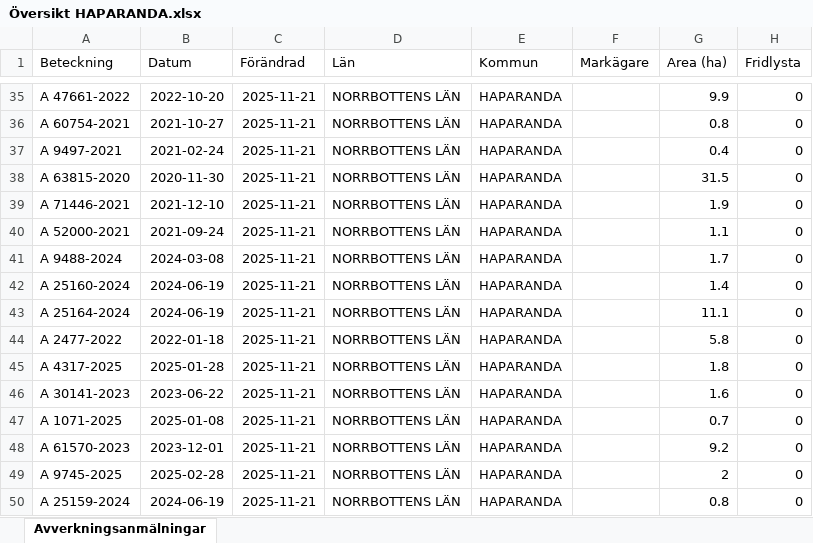
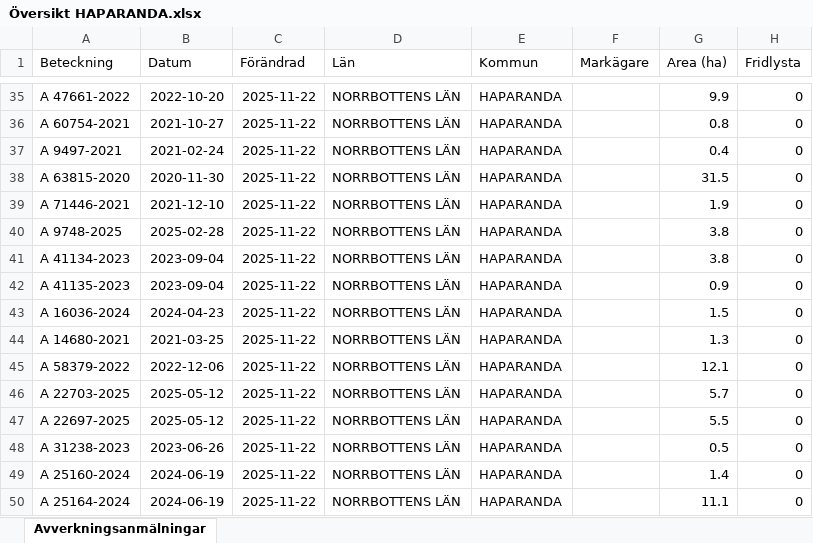
Before and after one commit to klasma/Logging_2583, an Excel workbook: Översikt HAPARANDA.xlsx, sheet Avverkningsanmälningar, drawn as a sheet; only a part is shown, gaps mark what is left out; values as stored, in another font and other column widths than the file's, no borders; the diff covers the shown part only; the diff names each change by its address in the sheet, - before the commit and + after, or states it on an @@ line.

```diff
--- a/Översikt HAPARANDA.xlsx (sheet Avverkningsanmälningar)
+++ b/Översikt HAPARANDA.xlsx (sheet Avverkningsanmälningar)
-C35:C50 (Förändrad): 2025-11-21
+C35:C50 (Förändrad): 2025-11-22
-A40 (Beteckning): A 52000-2021
+A40 (Beteckning): A 9748-2025
-B40 (Datum): 2021-09-24
+B40 (Datum): 2025-02-28
-G40 (Area (ha)): 1.1
+G40 (Area (ha)): 3.8
-A41 (Beteckning): A 9488-2024
+A41 (Beteckning): A 41134-2023
-B41 (Datum): 2024-03-08
+B41 (Datum): 2023-09-04
-G41 (Area (ha)): 1.7
+G41 (Area (ha)): 3.8
-A42 (Beteckning): A 25160-2024
+A42 (Beteckning): A 41135-2023
-B42 (Datum): 2024-06-19
+B42 (Datum): 2023-09-04
-G42 (Area (ha)): 1.4
+G42 (Area (ha)): 0.9
-A43 (Beteckning): A 25164-2024
+A43 (Beteckning): A 16036-2024
-B43 (Datum): 2024-06-19
+B43 (Datum): 2024-04-23
-G43 (Area (ha)): 11.1
+G43 (Area (ha)): 1.5
-A44 (Beteckning): A 2477-2022
+A44 (Beteckning): A 14680-2021
-B44 (Datum): 2022-01-18
+B44 (Datum): 2021-03-25
-G44 (Area (ha)): 5.8
+G44 (Area (ha)): 1.3
-A45 (Beteckning): A 4317-2025
+A45 (Beteckning): A 58379-2022
-B45 (Datum): 2025-01-28
+B45 (Datum): 2022-12-06
-G45 (Area (ha)): 1.8
+G45 (Area (ha)): 12.1
-A46 (Beteckning): A 30141-2023
+A46 (Beteckning): A 22703-2025
-B46 (Datum): 2023-06-22
+B46 (Datum): 2025-05-12
-G46 (Area (ha)): 1.6
+G46 (Area (ha)): 5.7
-A47 (Beteckning): A 1071-2025
+A47 (Beteckning): A 22697-2025
-B47 (Datum): 2025-01-08
+B47 (Datum): 2025-05-12
-G47 (Area (ha)): 0.7
+G47 (Area (ha)): 5.5
-A48 (Beteckning): A 61570-2023
+A48 (Beteckning): A 31238-2023
-B48 (Datum): 2023-12-01
+B48 (Datum): 2023-06-26
-G48 (Area (ha)): 9.2
+G48 (Area (ha)): 0.5
-A49 (Beteckning): A 9745-2025
+A49 (Beteckning): A 25160-2024
-B49 (Datum): 2025-02-28
+B49 (Datum): 2024-06-19
-G49 (Area (ha)): 2
+G49 (Area (ha)): 1.4
-A50 (Beteckning): A 25159-2024
+A50 (Beteckning): A 25164-2024
-G50 (Area (ha)): 0.8
+G50 (Area (ha)): 11.1
```
Also changed, not shown: 665 edited cells elsewhere in this sheet, artfynd/A 1855-2025 artfynd.xlsx, artfynd/A 31667-2021 artfynd.xlsx, 25 other files.
